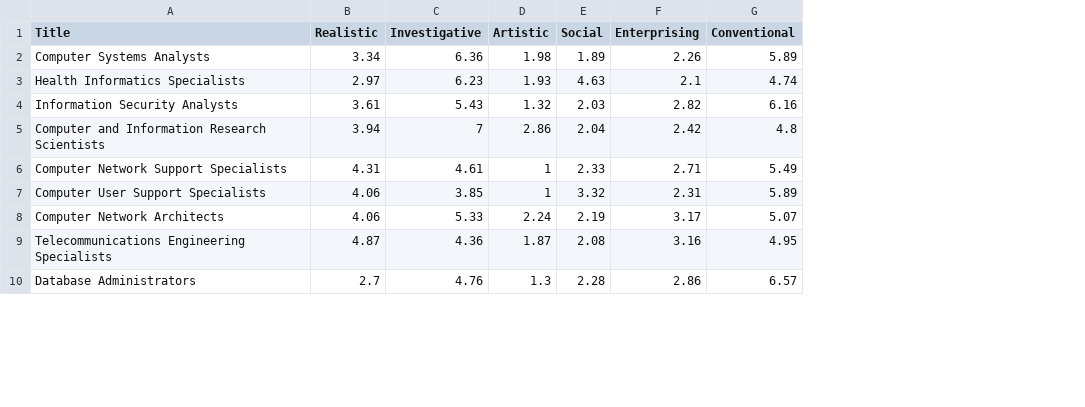
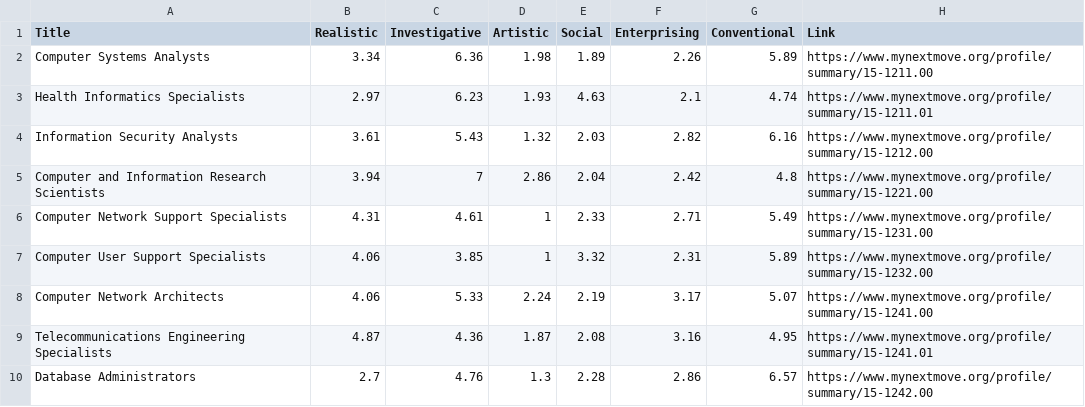
Before and after one commit to jgeorge06/miniproject-backend, a CSV file: riasec.csv, drawn as a sheet; only a part is shown; the diff names each change by its address in the sheet, - before the commit and + after, or states it on an @@ line.

Commit message:
Update riasec.csv

```diff
--- a/riasec.csv
+++ b/riasec.csv
+column H (Link), rows 2-10: https://www.mynextmove.org/profile/summary/15-1211.00 | https://www.mynextmove.org/profile/summary/15-1211.01 | https://www.mynextmove.org/profile/summary/15-1212.00 | https://www.mynextmove.org/profile/summary/15-1221.00 | https://www.mynextmove.org/profile/summary/15-1231.00 | https://www.mynextmove.org/profile/summary/15-1232.00 | https://www.mynextmove.org/profile/summary/15-1241.00 | https://www.mynextmove.org/profile/summary/15-1241.01 | https://www.mynextmove.org/profile/summary/15-1242.00
```
